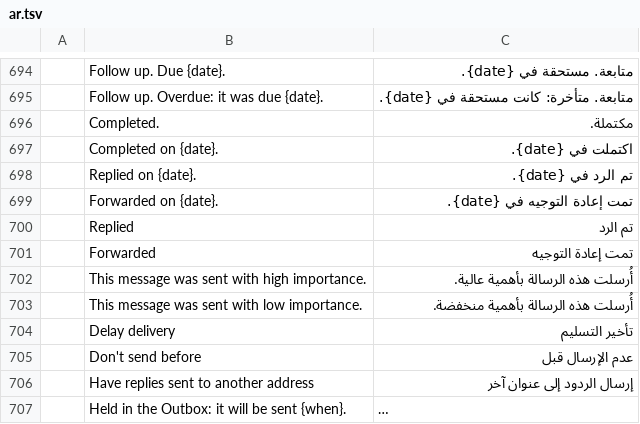
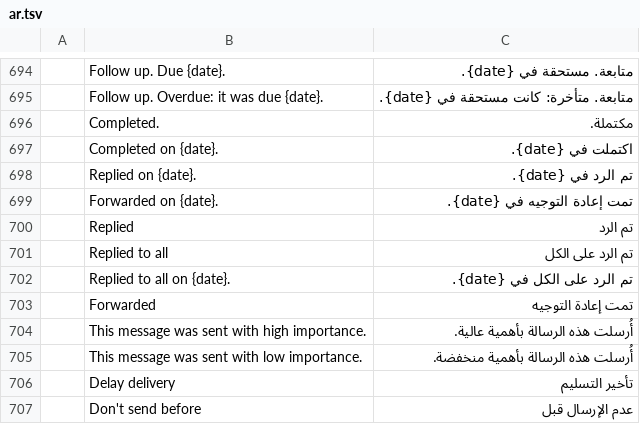
Before and after one commit to dgaudin/quatrelle, a TSV file: crates/ui-egui/src/i18n/ar.tsv, drawn as a sheet; only a part is shown, gaps mark what is left out; the shorter side is filled out with more unchanged rows; long unchanged cells end in …; the diff names each change by its address in the sheet, - before the commit and + after, or states it on an @@ line.

```diff
--- a/crates/ui-egui/src/i18n/ar.tsv
+++ b/crates/ui-egui/src/i18n/ar.tsv
+row 701:  | Replied to all | تم الرد على الكل
+row 702:  | Replied to all on {date}. | تم الرد على الكل في {date}.
```
Also changed, not shown: crates/ui-egui/src/i18n/es.tsv, crates/ui-egui/src/i18n/he.tsv, 12 other files.
